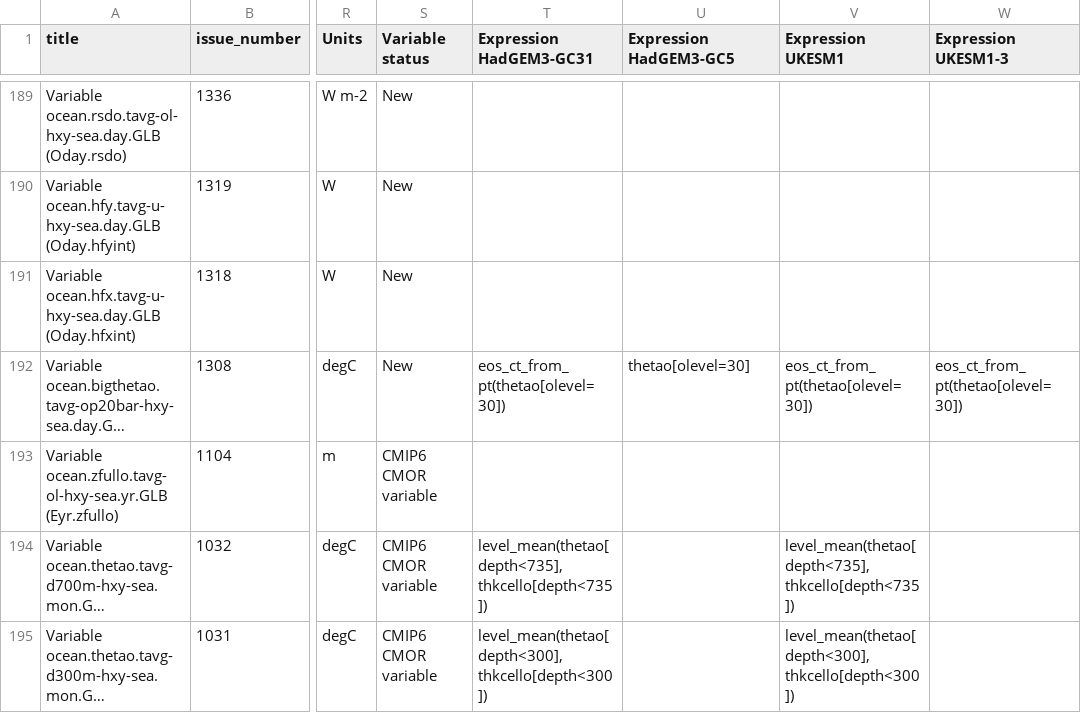
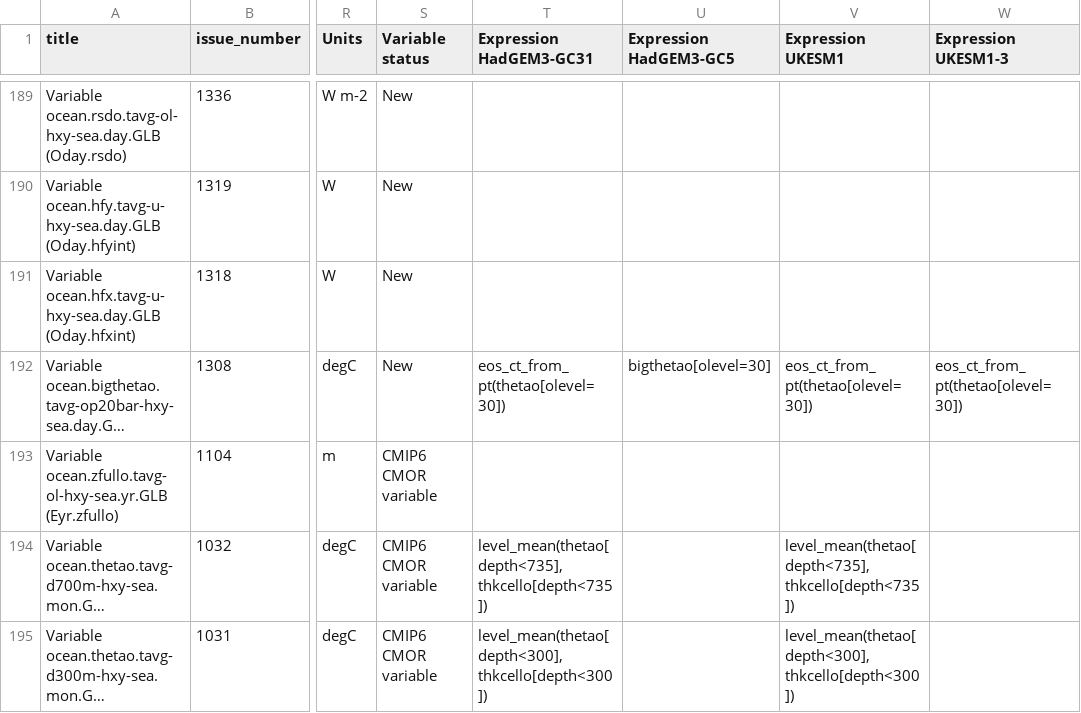
Before and after one commit to UKNCSP/CDDS-CMIP7-mappings, a CSV file: data/ocean_mappings.csv, drawn as a sheet; only a part is shown, gaps mark what is left out; long unchanged cells end in …; the diff names each change by its address in the sheet, - before the commit and + after, or states it on an @@ line.

```diff
--- a/data/ocean_mappings.csv
+++ b/data/ocean_mappings.csv
-U192 (Expression HadGEM3-GC5): thetao[olevel=30]
+U192 (Expression HadGEM3-GC5): bigthetao[olevel=30]
```
Also changed, not shown: data/ocean_mappings_new.csv, 2 other files.
